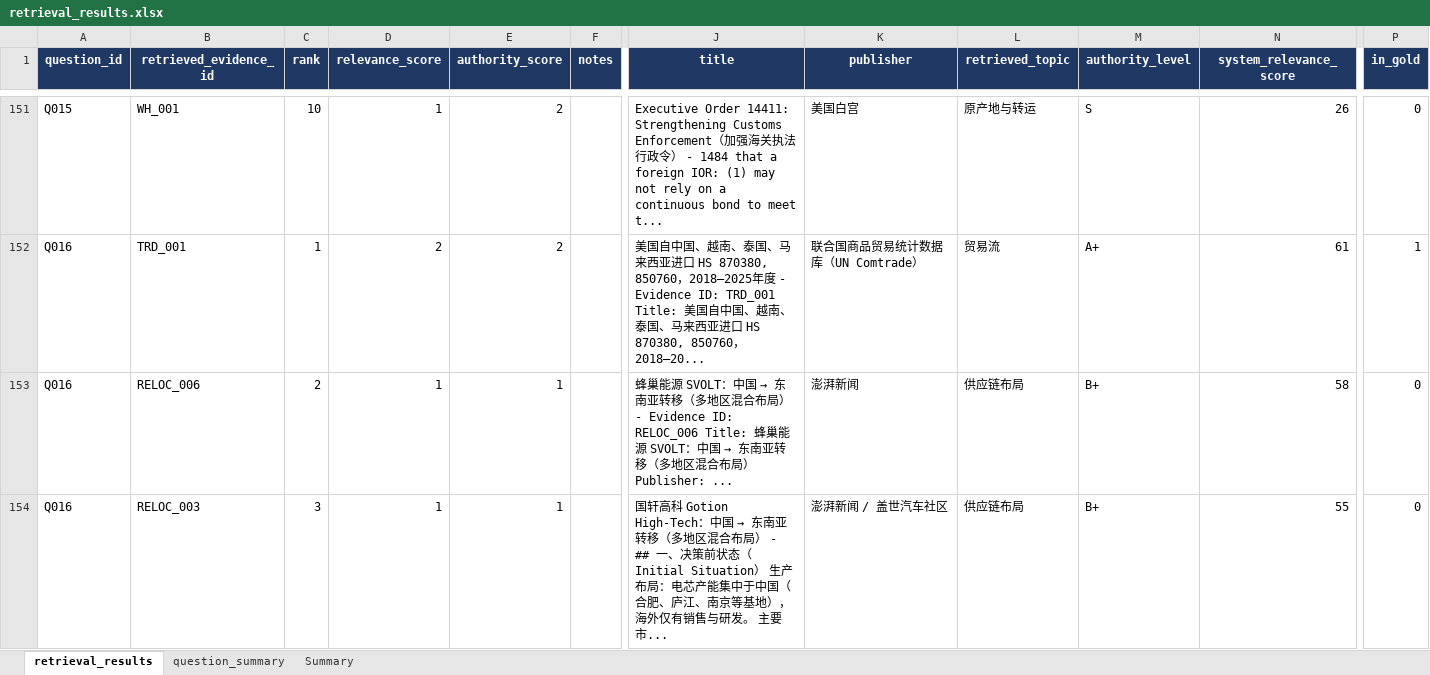
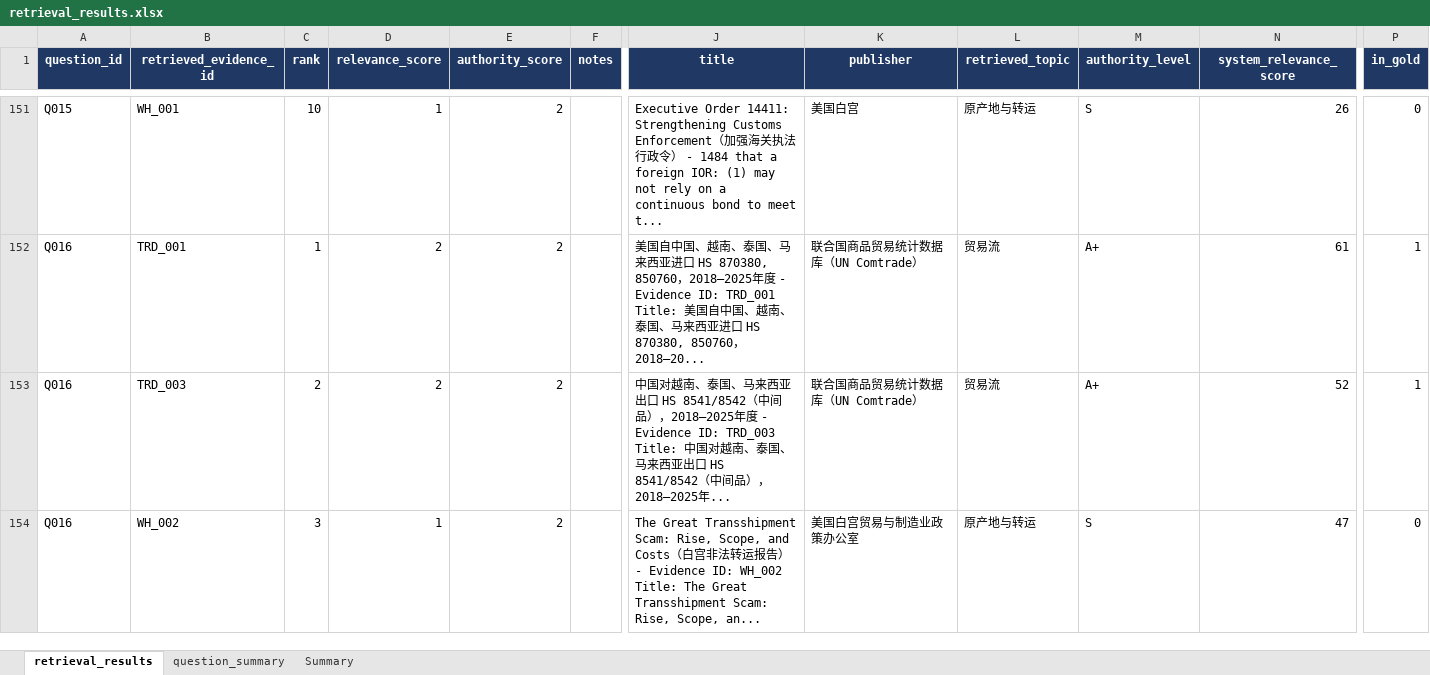
Before and after one commit to RiaYanvv/project, an Excel workbook: data/evaluation/retrieval_results.xlsx, sheet retrieval_results, drawn as a sheet; only a part is shown, gaps mark what is left out; values as stored, in another font and other column widths than the file's, no borders; the diff covers the shown part only; the diff names each change by its address in the sheet, - before the commit and + after, or states it on an @@ line.

```diff
--- a/data/evaluation/retrieval_results.xlsx (sheet retrieval_results)
+++ b/data/evaluation/retrieval_results.xlsx (sheet retrieval_results)
-B153 (retrieved_evidence_id): RELOC_006
+B153 (retrieved_evidence_id): TRD_003
-D153 (relevance_score): 1
+D153 (relevance_score): 2
-E153:E154 (authority_score): 1
+E153:E154 (authority_score): 2
@@ J153 (title): 蜂巢能源 SVOLT：中国 → 东南亚转移（多地区混合布局） - Evidence ID: RELOC_006 Title: 蜂巢能源 SVOLT：中国 → 东南亚转移（多地区混合布局） Publisher: ... → 中国对越南、泰国、马来西亚出口 HS 8541/8542（中间品），2018–2025年度 - Evidence ID: TRD_003 Title: 中国对越南、泰国、马来西亚出口 HS 8541/8542（中间品），2018–2025年... @@
-K153 (publisher): 澎湃新闻
+K153 (publisher): 联合国商品贸易统计数据库（UN Comtrade）
-L153 (retrieved_topic): 供应链布局
+L153 (retrieved_topic): 贸易流
-M153 (authority_level): B+
+M153 (authority_level): A+
-N153 (system_relevance_score): 58
+N153 (system_relevance_score): 52
-P153 (in_gold): 0
+P153 (in_gold): 1
-B154 (retrieved_evidence_id): RELOC_003
+B154 (retrieved_evidence_id): WH_002
@@ J154 (title): 国轩高科 Gotion High-Tech：中国 → 东南亚转移（多地区混合布局） - ## 一、决策前状态（Initial Situation） 生产布局：电芯产能集中于中国（合肥、庐江、南京等基地），海外仅有销售与研发。 主要市... → The Great Transshipment Scam: Rise, Scope, and Costs（白宫非法转运报告） - Evidence ID: WH_002 Title: The Great Transshipment Scam: Rise, Scope, an... @@
-K154 (publisher): 澎湃新闻 / 盖世汽车社区
+K154 (publisher): 美国白宫贸易与制造业政策办公室
-L154 (retrieved_topic): 供应链布局
+L154 (retrieved_topic): 原产地与转运
-M154 (authority_level): B+
+M154 (authority_level): S
-N154 (system_relevance_score): 55
+N154 (system_relevance_score): 47
```
Also changed, not shown: 17 added rows, 17 removed rows and 1139 edited cells elsewhere in this sheet, sheet question_summary, sheet Summary, data/evaluation/benchmark_results.xlsx, data/evaluation/evidence_quality_test.xlsx, 36 other files.
